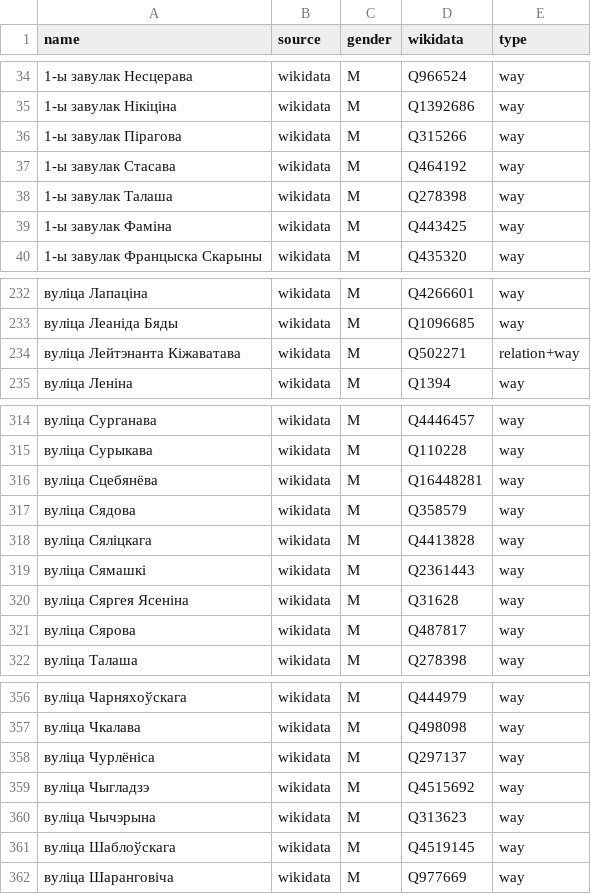
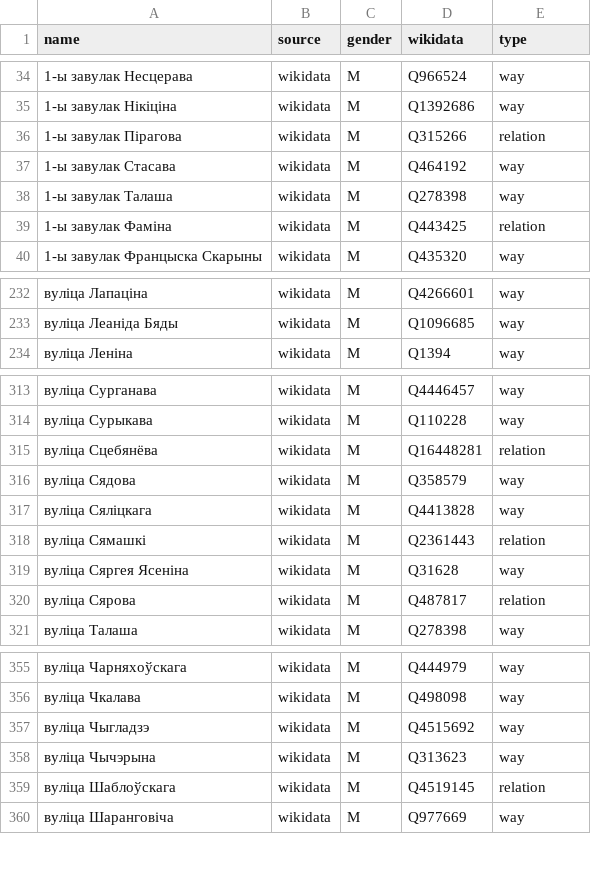
Before and after one commit to EqualStreetNames/equalstreetnames-minsk, a CSV file: data/gender.csv, drawn as a sheet; only a part is shown, gaps mark what is left out; the diff covers the shown part only.

```diff
--- a/data/gender.csv
+++ b/data/gender.csv
@@ -35,6 +35,6 @@ name,source,gender,wikidata,type
 "1-ы завулак Нікіціна",wikidata,M,Q1392686,way
-"1-ы завулак Пірагова",wikidata,M,Q315266,way
+"1-ы завулак Пірагова",wikidata,M,Q315266,relation
 "1-ы завулак Стасава",wikidata,M,Q464192,way
 "1-ы завулак Талаша",wikidata,M,Q278398,way
-"1-ы завулак Фаміна",wikidata,M,Q443425,way
+"1-ы завулак Фаміна",wikidata,M,Q443425,relation
 "1-ы завулак Францыска Скарыны",wikidata,M,Q435320,way
@@ -233,3 +233,2 @@ name,source,gender,wikidata,type
 "вуліца Леаніда Бяды",wikidata,M,Q1096685,way
-"вуліца Лейтэнанта Кіжаватава",wikidata,M,Q502271,relation+way
 "вуліца Леніна",wikidata,M,Q1394,way
@@ -315,8 +314,8 @@ name,source,gender,wikidata,type
 "вуліца Сурыкава",wikidata,M,Q110228,way
-"вуліца Сцебянёва",wikidata,M,Q16448281,way
+"вуліца Сцебянёва",wikidata,M,Q16448281,relation
 "вуліца Сядова",wikidata,M,Q358579,way
 "вуліца Сяліцкага",wikidata,M,Q4413828,way
-"вуліца Сямашкі",wikidata,M,Q2361443,way
+"вуліца Сямашкі",wikidata,M,Q2361443,relation
 "вуліца Сяргея Ясеніна",wikidata,M,Q31628,way
-"вуліца Сярова",wikidata,M,Q487817,way
+"вуліца Сярова",wikidata,M,Q487817,relation
 "вуліца Талаша",wikidata,M,Q278398,way
@@ -357,6 +356,5 @@ name,source,gender,wikidata,type
 "вуліца Чкалава",wikidata,M,Q498098,way
-"вуліца Чурлёніса",wikidata,M,Q297137,way
 "вуліца Чыгладзэ",wikidata,M,Q4515692,way
 "вуліца Чычэрына",wikidata,M,Q313623,way
-"вуліца Шаблоўскага",wikidata,M,Q4519145,way
+"вуліца Шаблоўскага",wikidata,M,Q4519145,relation
 "вуліца Шаранговіча",wikidata,M,Q977669,way
```
Also changed, not shown: 14 edited cells elsewhere in this file, data/other.csv, 3 other files.
